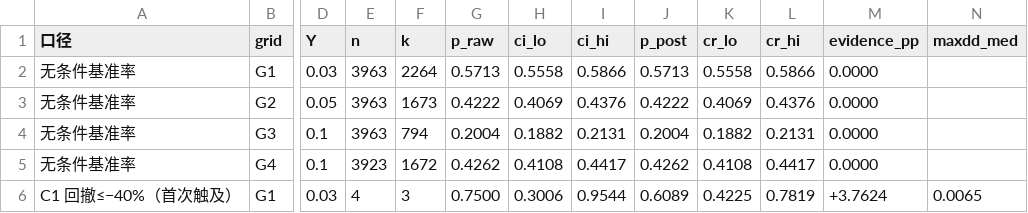
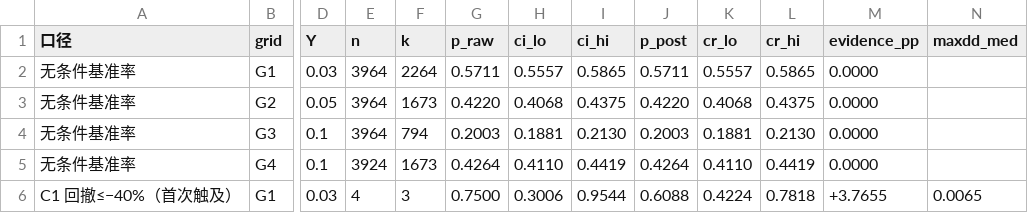
Before and after one commit to FindSunny/chinext-rebound-study, a CSV file: out/probability_table.csv, drawn as a sheet; only a part is shown, gaps mark what is left out; the diff covers the shown part only; the diff names each change by its address in the sheet, - before the commit and + after, or states it on an @@ line.

```diff
--- a/out/probability_table.csv
+++ b/out/probability_table.csv
-E2:E4 (n): 3963
+E2:E4 (n): 3964
-G2 (p_raw): 0.5713
+G2 (p_raw): 0.5711
-H2 (ci_lo): 0.5558
+H2 (ci_lo): 0.5557
-I2 (ci_hi): 0.5866
+I2 (ci_hi): 0.5865
-J2 (p_post): 0.5713
+J2 (p_post): 0.5711
-K2 (cr_lo): 0.5558
+K2 (cr_lo): 0.5557
-L2 (cr_hi): 0.5866
+L2 (cr_hi): 0.5865
-G3 (p_raw): 0.4222
+G3 (p_raw): 0.4220
-H3 (ci_lo): 0.4069
+H3 (ci_lo): 0.4068
-I3 (ci_hi): 0.4376
+I3 (ci_hi): 0.4375
-J3 (p_post): 0.4222
+J3 (p_post): 0.4220
-K3 (cr_lo): 0.4069
+K3 (cr_lo): 0.4068
-L3 (cr_hi): 0.4376
+L3 (cr_hi): 0.4375
-G4 (p_raw): 0.2004
+G4 (p_raw): 0.2003
-H4 (ci_lo): 0.1882
+H4 (ci_lo): 0.1881
-I4 (ci_hi): 0.2131
+I4 (ci_hi): 0.2130
-J4 (p_post): 0.2004
+J4 (p_post): 0.2003
-K4 (cr_lo): 0.1882
+K4 (cr_lo): 0.1881
-L4 (cr_hi): 0.2131
+L4 (cr_hi): 0.2130
-E5 (n): 3923
+E5 (n): 3924
-F5 (k): 1672
+F5 (k): 1673
-G5 (p_raw): 0.4262
+G5 (p_raw): 0.4264
-H5 (ci_lo): 0.4108
+H5 (ci_lo): 0.4110
-I5 (ci_hi): 0.4417
+I5 (ci_hi): 0.4419
-J5 (p_post): 0.4262
+J5 (p_post): 0.4264
-K5 (cr_lo): 0.4108
+K5 (cr_lo): 0.4110
-L5 (cr_hi): 0.4417
+L5 (cr_hi): 0.4419
-J6 (p_post): 0.6089
+J6 (p_post): 0.6088
-K6 (cr_lo): 0.4225
+K6 (cr_lo): 0.4224
-L6 (cr_hi): 0.7819
+L6 (cr_hi): 0.7818
-M6 (evidence_pp): +3.7624
+M6 (evidence_pp): +3.7655
```
Also changed, not shown: 50 edited cells elsewhere in this file, data/399006_daily_tencent.csv, 13 other files.
